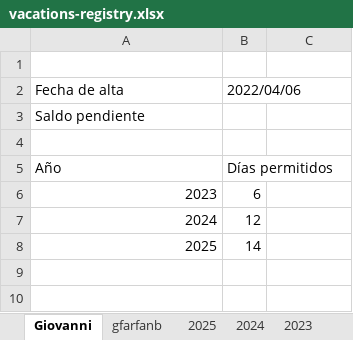
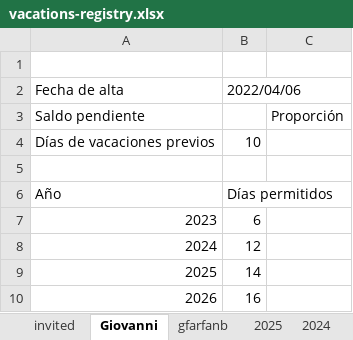
Before and after one commit to gfarfanb/dev-training, an Excel workbook: Python 3/vacations-balance/files/vacations-registry.xlsx, sheet Giovanni, drawn as a sheet; values as stored, in another font and other column widths than the file's, no borders; the diff names each change by its address in the sheet, - before the commit and + after, or states it on an @@ line.

```diff
--- a/Python 3/vacations-balance/files/vacations-registry.xlsx (sheet Giovanni)
+++ b/Python 3/vacations-balance/files/vacations-registry.xlsx (sheet Giovanni)
-C3: (empty)
+C3: Proporción
+row 4: Días de vacaciones previos | 10
+row 10: 2026 | 16
```
Also changed, not shown: sheet gfarfanb, sheet invited, other sheet tabs, 2 other files.
